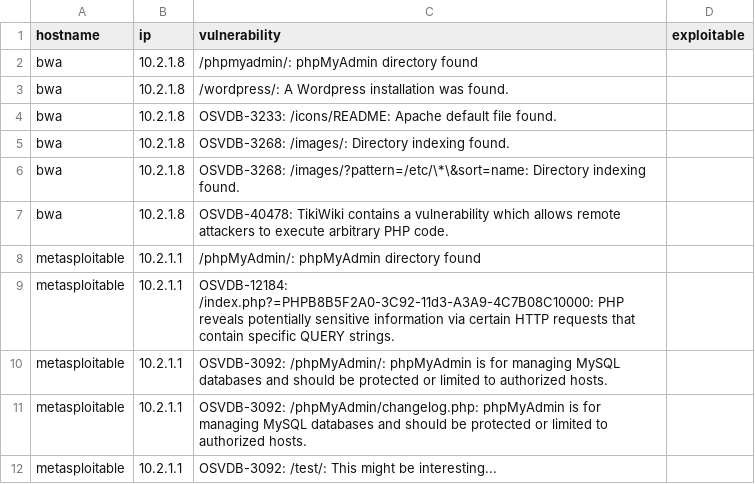
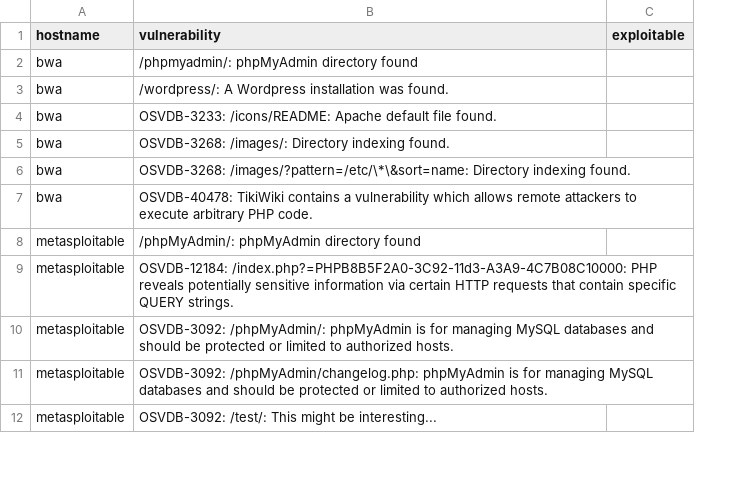
Before and after one commit to mokhan/cpnt-230, a CSV file: report/discovery.csv, drawn as a sheet; only a part is shown; the diff names each change by its address in the sheet, - before the commit and + after, or states it on an @@ line.

Commit message:
change csv columns.

```diff
--- a/report/discovery.csv
+++ b/report/discovery.csv
-column B (ip), rows 2-12: 10.2.1.8 | 10.2.1.8 | 10.2.1.8 | 10.2.1.8 | 10.2.1.8 | 10.2.1.8 | 10.2.1.1 | 10.2.1.1 | 10.2.1.1 | 10.2.1.1 | 10.2.1.1
```
Also changed, not shown: report/ports.csv.
